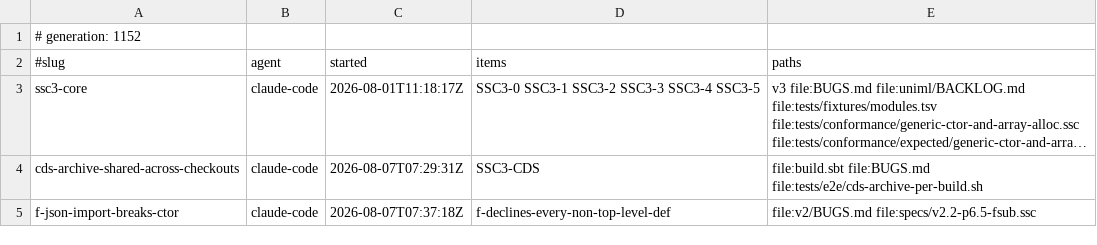
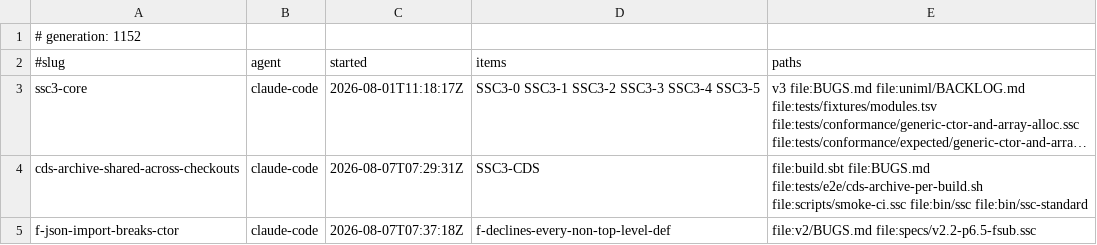
Before and after one commit to sergey-scherbina/scalascript, a TSV file: .work/active/LEDGER.tsv, drawn as a sheet; long unchanged cells end in …; the diff names each change by its address in the sheet, - before the commit and + after, or states it on an @@ line.

Commit message:
fix(build): key the CDS archive on the build, not on one path for the whole machine
The archive lived at `$XDG_CACHE_HOME/scalascript/ssc.jsa` — ONE file shared by every checkout and
every worktree — and `AutoCreateSharedArchive` did not regenerate it when the jars changed
underneath. The JVM then loaded stale class definitions from the archive in preference to the jars
on the classpath.

From outside that is a cast error with no position and no stack, in code nobody touched:
`class scala.Tuple2 cannot be cast to class scala.collection.immutable.List`, because one jar had
changed a payload from a list to a pair and the archive still held the old reader. It made the whole
smoke suite print a single line and exit 1.

Every ordinary hypothesis is wrong and each costs a rebuild. Cleaning bin/, target/ and
project/target has NO effect — the archive is outside the repository. The same commit in another
copy of the repo WORKS, if its jars happen to match the archive, which reads as "your worktree is
broken" when it is not. Swapping toolchains proves the source is fine and the toolchain is not,
which is true and still points at the wrong thing. It cost about two hours.

The launcher now reads `bin/lib/.build-digest`, which already existed as a content digest of the
build's inputs, and names the archive `ssc-<digest>.jsa`. Two builds cannot collide, and a rebuild
gets a fresh archive instead of a stale one. Proven by A/B rather than asserted: with two different
digests the launcher opens two different archive files.

tests/e2e/cds-archive-per-build.sh holds it and is wired into smoke-ci. It checks the GENERATED
launchers rather than build.sbt, because a template that is right and a launcher that is stale is
exactly the gap this class of bug lives in. Observed failing: restoring the shared `ssc.jsa` path
gives `FAIL bin/ssc shares ONE archive for the machine`. Its own "no launcher with CDS found" guard
fired first and caught a wrong ROOT inside the gate, which is what that guard is for.

Old archives now accumulate in the cache under their digests. A size cap or an age sweep is the
follow-up, and is a much smaller problem than a wrong answer.

```diff
--- a/.work/active/LEDGER.tsv
+++ b/.work/active/LEDGER.tsv
-E4 (paths): …file:BUGS.md file:tests/e2e/cds-archive-per-build.sh
+E4 (paths): …file:BUGS.md file:tests/e2e/cds-archive-per-build.sh file:scripts/smoke-ci.ssc file:bin/ssc file:bin/ssc-standard
```
Also changed, not shown: 5 other files.
